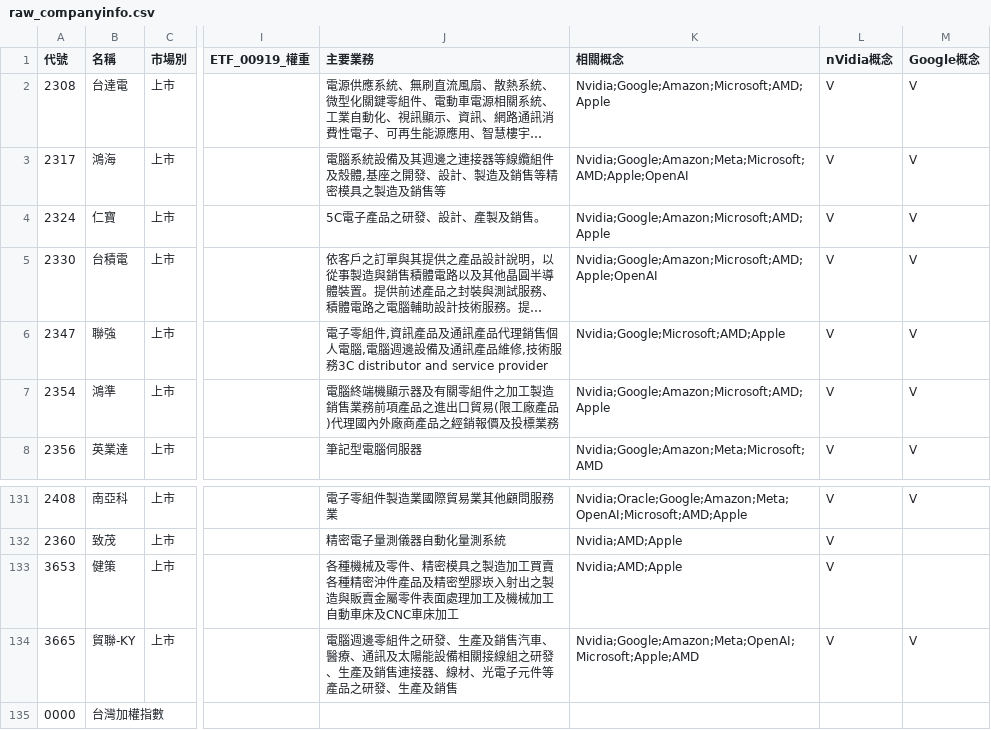
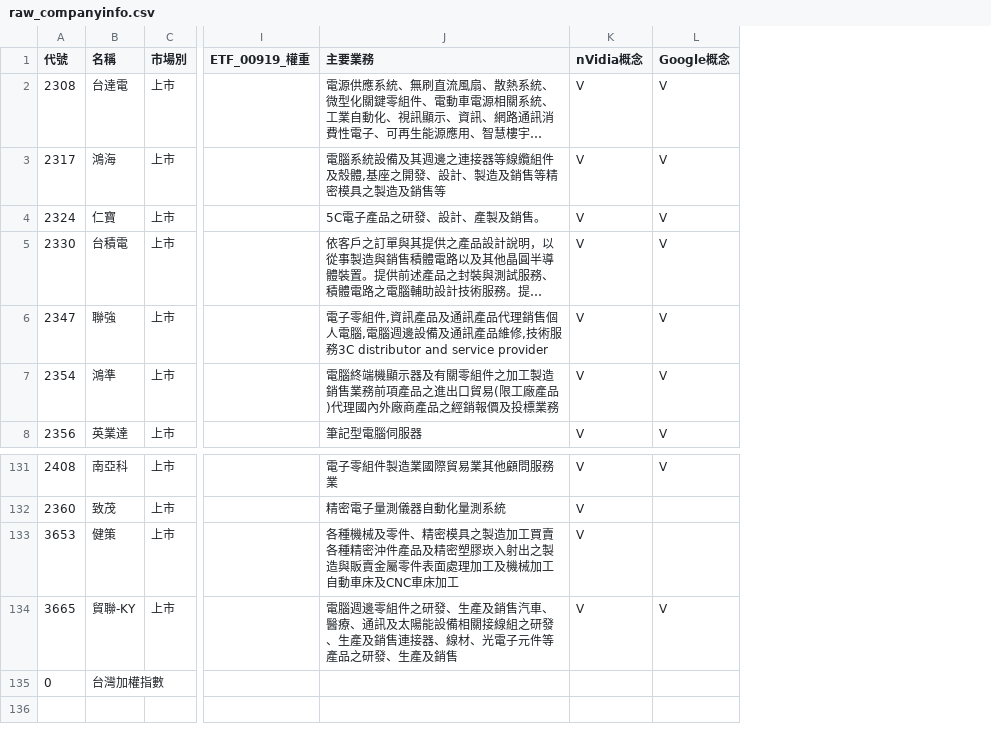
Before and after one commit to wenchiehlee-investment/Python-Actions.GoodInfo.CompanyInfo, a CSV file: raw_companyinfo.csv, drawn as a sheet; only a part is shown, gaps mark what is left out; long unchanged cells end in …; the diff names each change by its address in the sheet, - before the commit and + after, or states it on an @@ line.

Commit message:
refactor: remove raw '相關概念' column from output

```diff
--- a/raw_companyinfo.csv
+++ b/raw_companyinfo.csv
-column K (相關概念), rows 2-8: Nvidia;Google;Amazon;Microsoft;AMD;Apple | Nvidia;Google;Amazon;Meta;Microsoft;AMD;Apple;OpenAI | Nvidia;Google;Amazon;Microsoft;AMD;Apple | Nvidia;Google;Amazon;Microsoft;AMD;Apple;OpenAI | Nvidia;Google;Microsoft;AMD;Apple | Nvidia;Google;Amazon;Microsoft;AMD;Apple | Nvidia;Google;Amazon;Meta;Microsoft;AMD; rows 131-134: Nvidia;Oracle;Google;Amazon;Meta;OpenAI;Microsoft;AMD;Apple | Nvidia;AMD;Apple | Nvidia;AMD;Apple | Nvidia;Google;Amazon;Meta;OpenAI;Microsoft;Apple;AMD
-A135 (代號): 0000
+A135 (代號): 0
```
Also changed, not shown: 2 other files.
